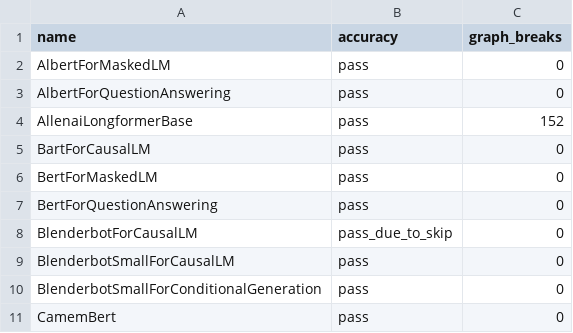
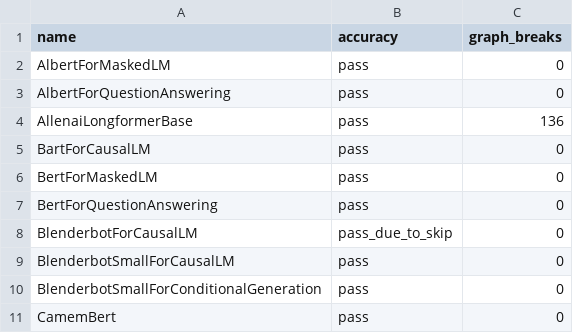
Before and after one commit to rdhanarot/pytorch, a CSV file: benchmarks/dynamo/ci_expected_accuracy/inductor_huggingface_dynamic_inference.csv, drawn as a sheet; only a part is shown.

Commit message:
Produce constant variables in cases where a SymNode is created with a constant (#100144)
` AOT_DYNAMIC_SHAPES=1 TORCHDYNAMO_DYNAMIC_SHAPES=1  benchmarks/dynamo/huggingface.py --performance  --training --amp --backend eager --disable-cudagraphs --device cuda --only AllenaiLongformerBase --explain`

Looks promising!

Goes from:

Dynamo produced 173 graphs covering 2760 ops with 160 graph breaks (14 unique)

To:

Dynamo produced 6 graphs covering 2298 ops with 15 graph breaks (7 unique)

Pull Request resolved: https://github.com/pytorch/pytorch/pull/100144
Approved by: https://github.com/ezyang

```diff
--- a/benchmarks/dynamo/ci_expected_accuracy/inductor_huggingface_dynamic_inference.csv
+++ b/benchmarks/dynamo/ci_expected_accuracy/inductor_huggingface_dynamic_inference.csv
@@ -3,3 +3,3 @@ AlbertForMaskedLM,pass,0
 AlbertForQuestionAnswering,pass,0
-AllenaiLongformerBase,pass,152
+AllenaiLongformerBase,pass,136
 BartForCausalLM,pass,0
```
Also changed, not shown: 7 other files.
